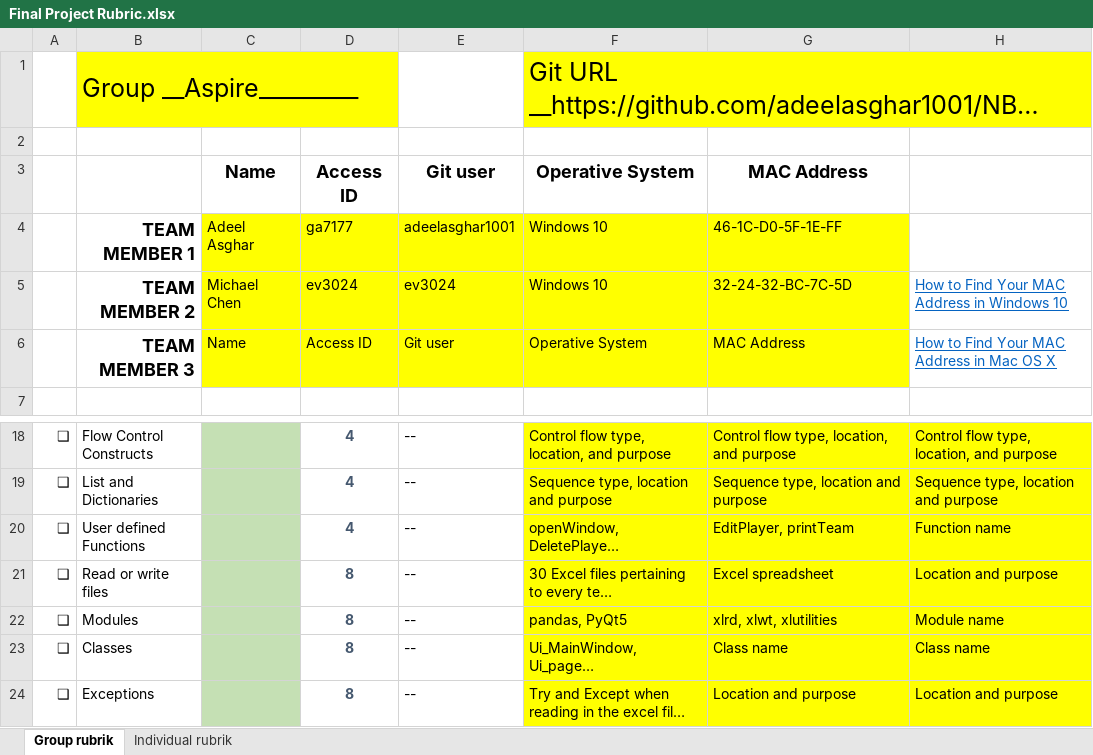
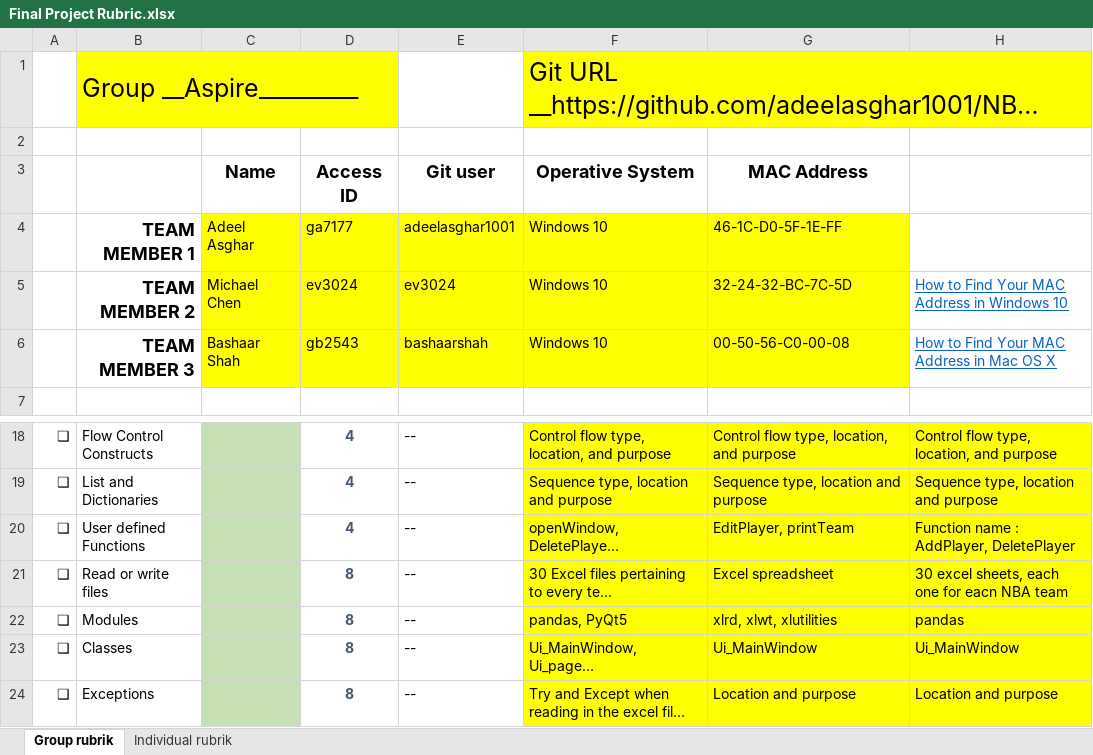
Before and after one commit to adeelasghar1001/NBA-Database, an Excel workbook: Management/Final Project Rubric.xlsx, sheet Group rubrik, drawn as a sheet; only a part is shown, gaps mark what is left out; long unchanged cells end in …; values as stored, in another font and other column widths than the file's, no borders; charts and pictures not drawn; the diff names each change by its address in the sheet, - before the commit and + after, or states it on an @@ line.

```diff
--- a/Management/Final Project Rubric.xlsx (sheet Group rubrik)
+++ b/Management/Final Project Rubric.xlsx (sheet Group rubrik)
-C6 (Name): Name
+C6 (Name): Bashaar Shah
-D6 (Access ID): Access ID
+D6 (Access ID): gb2543
-E6 (Git user): Git user
+E6 (Git user): bashaarshah
-F6 (Operative System): Operative System
+F6 (Operative System): Windows 10
-G6 (MAC Address): MAC Address
+G6 (MAC Address): 00-50-56-C0-00-08
-H20: Function name
+H20: Function name : AddPlayer, DeletePlayer
-H21: Location and purpose
+H21: 30 excel sheets, each one for eacn NBA team
-H22: Module name
+H22: pandas
-G23 (MAC Address): Class name
+G23 (MAC Address): Ui_MainWindow
-H23: Class name
+H23: Ui_MainWindow
```
Also changed, not shown: charts or pictures, 2 other files.
